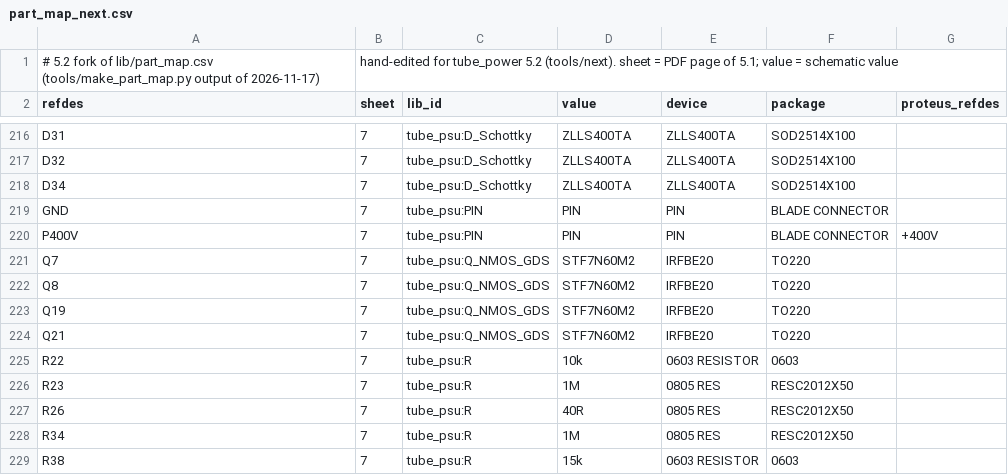
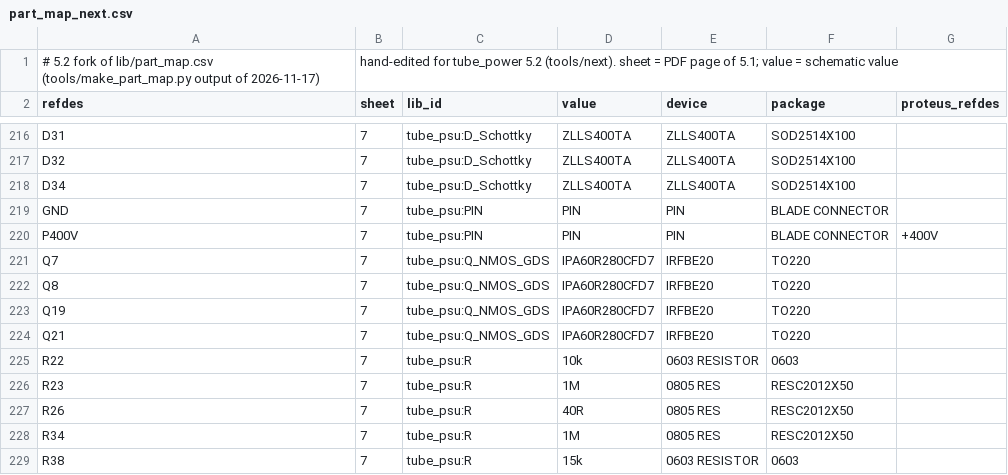
Before and after one commit to johonkanen/tube_psu_kicad, a CSV file: lib/part_map_next.csv, drawn as a sheet; only a part is shown, gaps mark what is left out.

```diff
--- a/lib/part_map_next.csv
+++ b/lib/part_map_next.csv
@@ -220,6 +220,6 @@ GND,7,tube_psu:PIN,PIN,PIN,BLADE CONNECTOR,
 P400V,7,tube_psu:PIN,PIN,PIN,BLADE CONNECTOR,+400V
-Q7,7,tube_psu:Q_NMOS_GDS,STF7N60M2,IRFBE20,TO220,
-Q8,7,tube_psu:Q_NMOS_GDS,STF7N60M2,IRFBE20,TO220,
-Q19,7,tube_psu:Q_NMOS_GDS,STF7N60M2,IRFBE20,TO220,
-Q21,7,tube_psu:Q_NMOS_GDS,STF7N60M2,IRFBE20,TO220,
+Q7,7,tube_psu:Q_NMOS_GDS,IPA60R280CFD7,IRFBE20,TO220,
+Q8,7,tube_psu:Q_NMOS_GDS,IPA60R280CFD7,IRFBE20,TO220,
+Q19,7,tube_psu:Q_NMOS_GDS,IPA60R280CFD7,IRFBE20,TO220,
+Q21,7,tube_psu:Q_NMOS_GDS,IPA60R280CFD7,IRFBE20,TO220,
 R22,7,tube_psu:R,10k,0603 RESISTOR,0603,
```
Also changed, not shown: lib/jlc_parts_next.csv, 10 other files.
